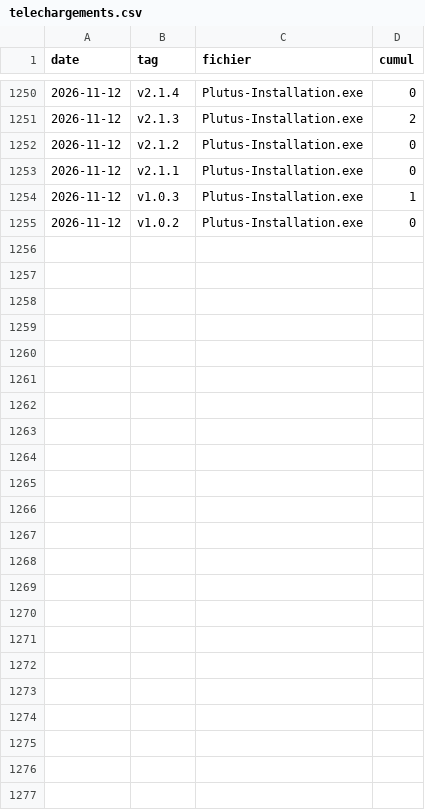
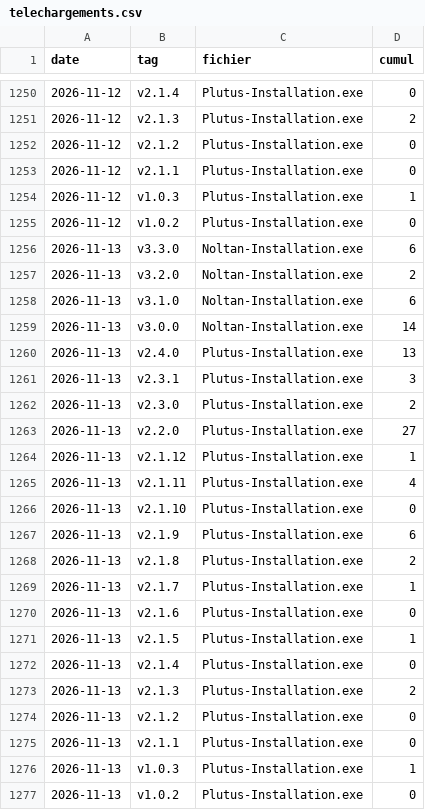
Before and after one commit to venum78160/Noltan, a CSV file: telechargements.csv, drawn as a sheet; only a part is shown, gaps mark what is left out; the diff names each change by its address in the sheet, - before the commit and + after, or states it on an @@ line.

```diff
--- a/telechargements.csv
+++ b/telechargements.csv
+row 1256: 2026-11-13 | v3.3.0 | Noltan-Installation.exe | 6
+row 1257: 2026-11-13 | v3.2.0 | Noltan-Installation.exe | 2
+row 1258: 2026-11-13 | v3.1.0 | Noltan-Installation.exe | 6
+row 1259: 2026-11-13 | v3.0.0 | Noltan-Installation.exe | 14
+row 1260: 2026-11-13 | v2.4.0 | Plutus-Installation.exe | 13
+row 1261: 2026-11-13 | v2.3.1 | Plutus-Installation.exe | 3
+row 1262: 2026-11-13 | v2.3.0 | Plutus-Installation.exe | 2
+row 1263: 2026-11-13 | v2.2.0 | Plutus-Installation.exe | 27
+row 1264: 2026-11-13 | v2.1.12 | Plutus-Installation.exe | 1
+row 1265: 2026-11-13 | v2.1.11 | Plutus-Installation.exe | 4
+row 1266: 2026-11-13 | v2.1.10 | Plutus-Installation.exe | 0
+row 1267: 2026-11-13 | v2.1.9 | Plutus-Installation.exe | 6
+row 1268: 2026-11-13 | v2.1.8 | Plutus-Installation.exe | 2
+row 1269: 2026-11-13 | v2.1.7 | Plutus-Installation.exe | 1
+row 1270: 2026-11-13 | v2.1.6 | Plutus-Installation.exe | 0
+row 1271: 2026-11-13 | v2.1.5 | Plutus-Installation.exe | 1
+row 1272: 2026-11-13 | v2.1.4 | Plutus-Installation.exe | 0
+row 1273: 2026-11-13 | v2.1.3 | Plutus-Installation.exe | 2
+row 1274: 2026-11-13 | v2.1.2 | Plutus-Installation.exe | 0
+row 1275: 2026-11-13 | v2.1.1 | Plutus-Installation.exe | 0
+row 1276: 2026-11-13 | v1.0.3 | Plutus-Installation.exe | 1
+row 1277: 2026-11-13 | v1.0.2 | Plutus-Installation.exe | 0
```
